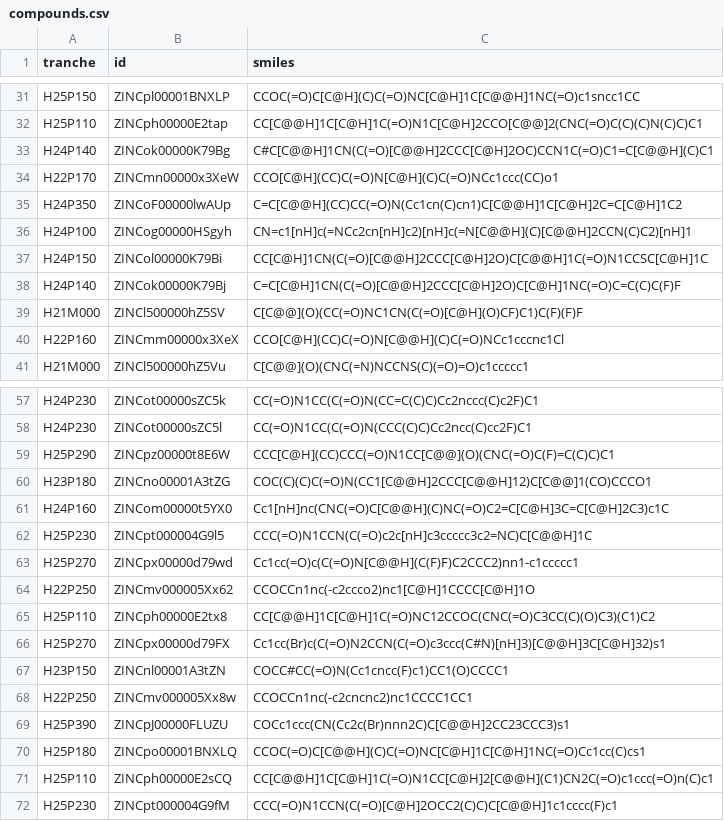
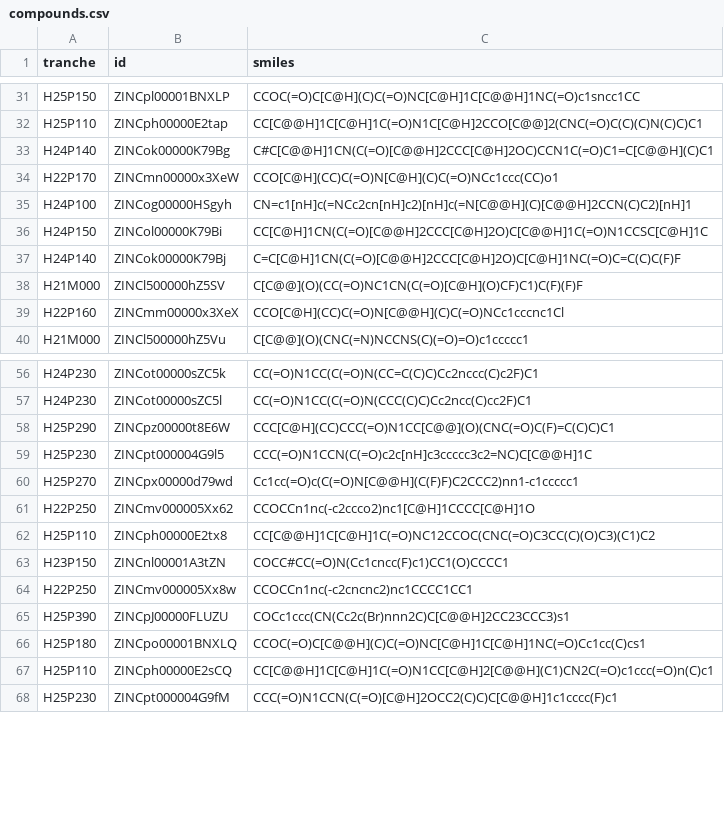
Before and after one commit to ctrliq/ciq-fuzzball-catalog, a CSV file: applications/boltz2_fixed_affinity_screen/data/compounds.csv, drawn as a sheet; only a part is shown, gaps mark what is left out; the diff names each change by its address in the sheet, - before the commit and + after, or states it on an @@ line.

Commit message:
removed 4 compounds that throw errors

```diff
--- a/applications/boltz2_fixed_affinity_screen/data/compounds.csv
+++ b/applications/boltz2_fixed_affinity_screen/data/compounds.csv
-row 35: H24P350 | ZINCoF00000lwAUp | C=C[C@@H](CC)CC(=O)N(Cc1cn(C)cn1)C[C@@H]1C[C@H]2C=C[C@H]1C2
-row 60: H23P180 | ZINCno00001A3tZG | COC(C)(C)C(=O)N(CC1[C@@H]2CCC[C@@H]12)C[C@@]1(CO)CCCO1
-row 61: H24P160 | ZINCom00000t5YX0 | Cc1[nH]nc(CNC(=O)C[C@@H](C)NC(=O)C2=C[C@H]3C=C[C@H]2C3)c1C
-row 66: H25P270 | ZINCpx00000d79FX | Cc1cc(Br)c(C(=O)N2CCN(C(=O)c3ccc(C#N)[nH]3)[C@@H]3C[C@H]32)s1
```
